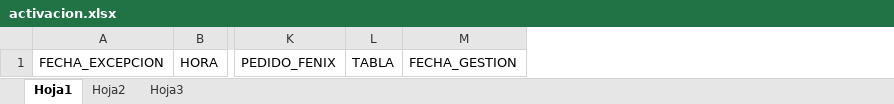
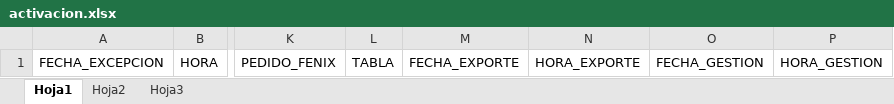
Before and after one commit to mauricioacevedo/gestoroperaciones, an Excel workbook: plantillas/activacion.xlsx, sheet Hoja1, drawn as a sheet; only a part is shown, gaps mark what is left out; values as stored, in another font and other column widths than the file's, no borders; the diff names each change by its address in the sheet, - before the commit and + after, or states it on an @@ line.

```diff
--- a/plantillas/activacion.xlsx (sheet Hoja1)
+++ b/plantillas/activacion.xlsx (sheet Hoja1)
+column M, row 1: FECHA_EXPORTE
+column N, row 1: HORA_EXPORTE
+column P, row 1: HORA_GESTION
```
Also changed, not shown: 1 other file.
